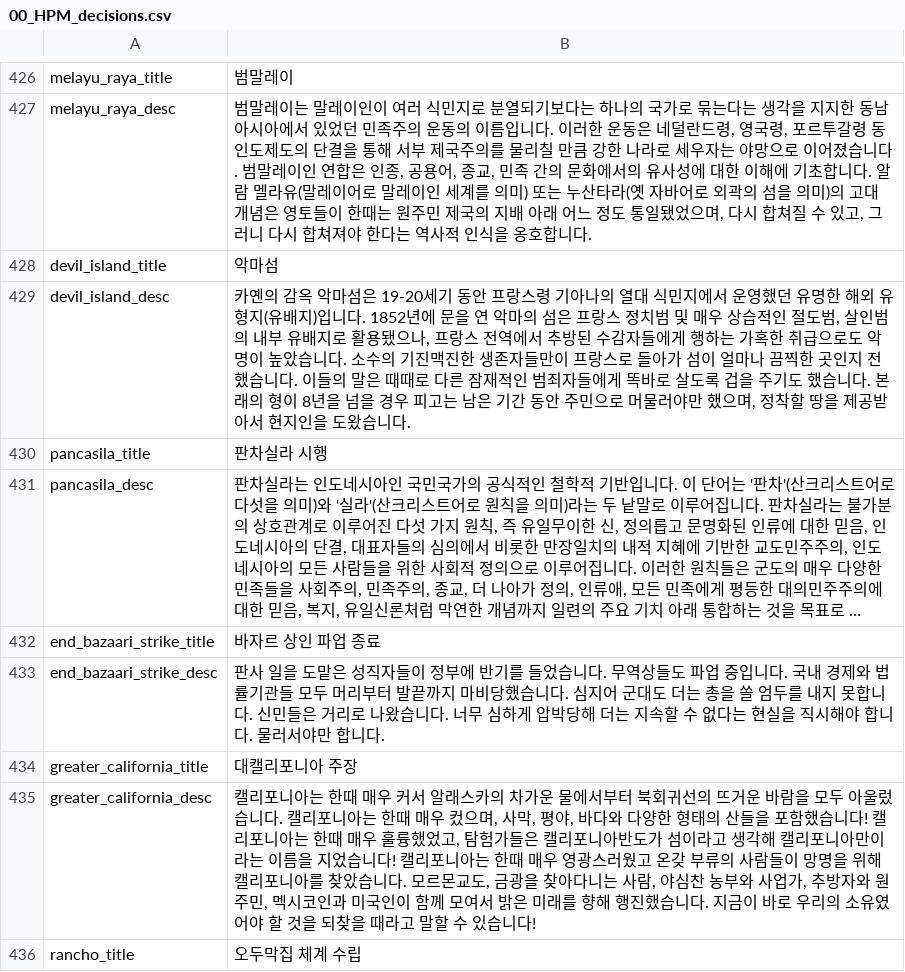
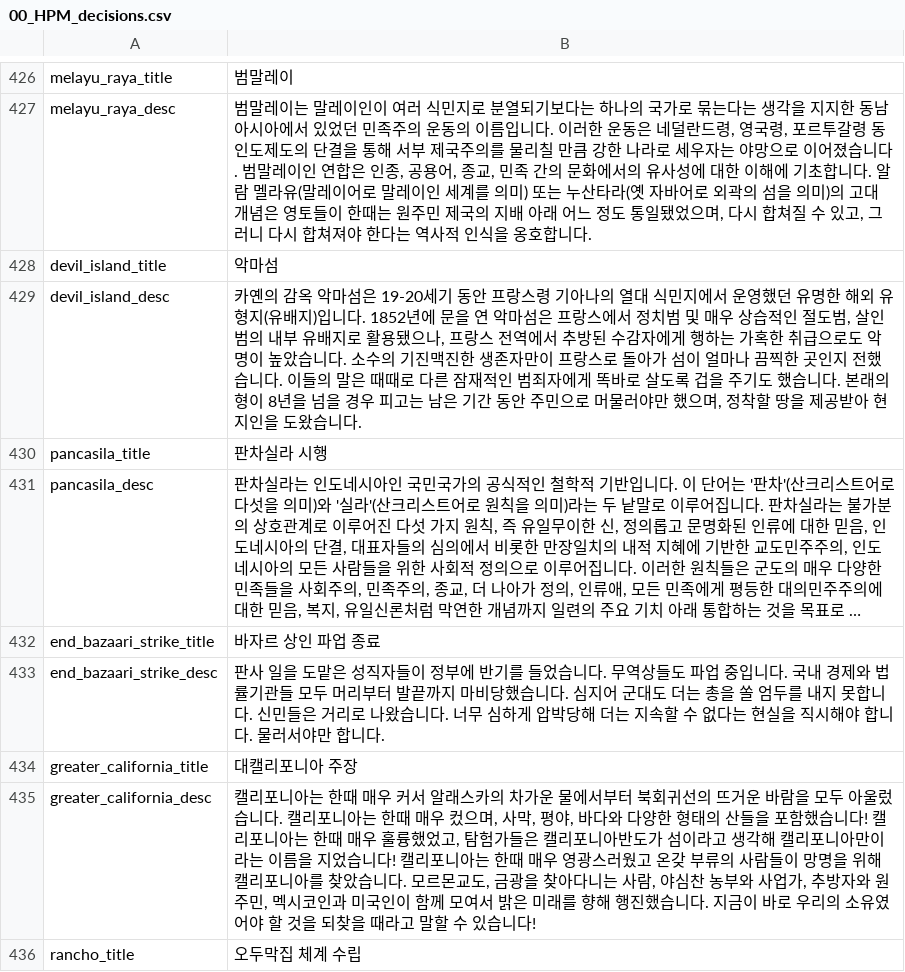
Before and after one commit to kimjeon-il/-Historical-Project-Mod-Korean-Patch, a CSV file: localisation/00_HPM_decisions.csv, drawn as a sheet; only a part is shown, gaps mark what is left out; long unchanged cells end in ….

Commit message:
Update 00_HPM_decisions.csv

```diff
--- a/localisation/00_HPM_decisions.csv
+++ b/localisation/00_HPM_decisions.csv
@@ -428,3 +428,3 @@ melayu_raya_desc;범말레이는 말레이인이 여러 식민지로 분열되
 devil_island_title;악마섬;;;;;;;;;;;;;
-devil_island_desc;카옌의 감옥 악마섬은 19-20세기 동안 프랑스령 기아나의 열대 식민지에서 운영했던 유명한 해외 유형지(유배지)입니다. 1852년에 문을 연 악마의 섬은 프랑스 정치범 및 매우 상습적인 절도범, 살인범의 내부 유배지로 활용됐으나, 프랑스 전역에서 추방된 수감자들에게 행하는 가혹한 취급으로도 악명이 높았습니다. 소수의 기진맥진한 생존자들만이 프랑스로 돌아가 섬이 얼마나 끔찍한 곳인지 전했습니다. 이들의 말은 때때로 다른 잠재적인 범죄자들에게 똑바로 살도록 겁을 주기도 했습니다. 본래의 형이 8년을 넘을 경우 피고는 남은 기간 동안 주민으로 머물러야만 했으며, 정착할 땅을 제공받아서 현지인을 도왔습니다.;;;;;;;;;;;;;
+devil_island_desc;카옌의 감옥 악마섬은 19-20세기 동안 프랑스령 기아나의 열대 식민지에서 운영했던 유명한 해외 유형지(유배지)입니다. 1852년에 문을 연 악마섬은 프랑스에서 정치범 및 매우 상습적인 절도범, 살인범의 내부 유배지로 활용됐으나, 프랑스 전역에서 추방된 수감자에게 행하는 가혹한 취급으로도 악명이 높았습니다. 소수의 기진맥진한 생존자만이 프랑스로 돌아가 섬이 얼마나 끔찍한 곳인지 전했습니다. 이들의 말은 때때로 다른 잠재적인 범죄자에게 똑바로 살도록 겁을 주기도 했습니다. 본래의 형이 8년을 넘을 경우 피고는 남은 기간 동안 주민으로 머물러야만 했으며, 정착할 땅을 제공받아 현지인을 도왔습니다.;;;;;;;;;;;;;
 pancasila_title;판차실라 시행;;;;;;;;;;;;;
```
